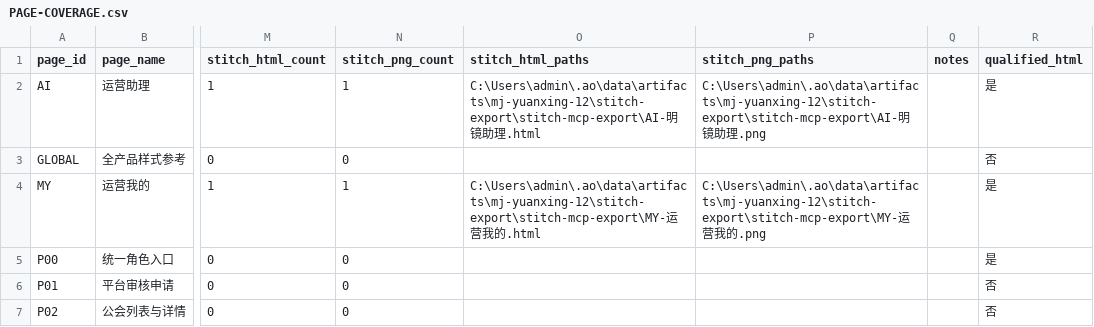
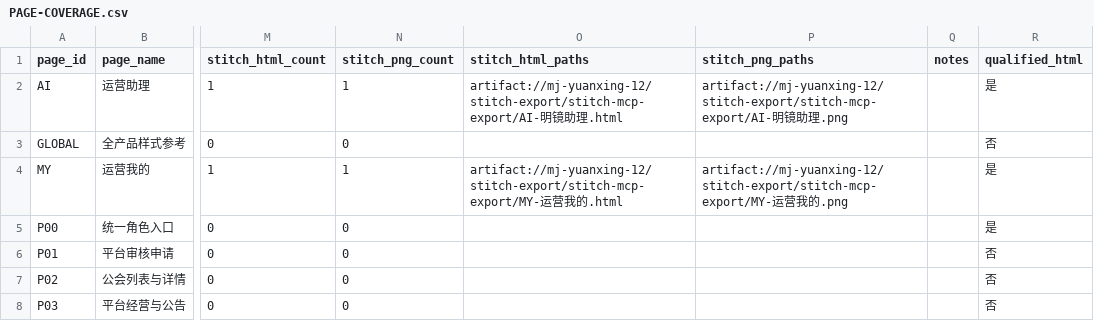
Before and after one commit to zhuquanwei111/mj-yuanxing, a CSV file: developer-handoff/prototype/PAGE-COVERAGE.csv, drawn as a sheet; only a part is shown, gaps mark what is left out; the shorter side is filled out with more unchanged rows; the diff covers the shown part only; the diff names each change by its address in the sheet, - before the commit and + after, or states it on an @@ line.

```diff
--- a/developer-handoff/prototype/PAGE-COVERAGE.csv
+++ b/developer-handoff/prototype/PAGE-COVERAGE.csv
-O2 (stitch_html_paths): C:\Users\admin\.ao\data\artifacts\mj-yuanxing-12\stitch-export\stitch-mcp-export\AI-明镜…
+O2 (stitch_html_paths): artifact://mj-yuanxing-12/stitch-export/stitch-mcp-export/AI-明镜…
-P2 (stitch_png_paths): C:\Users\admin\.ao\data\artifacts\mj-yuanxing-12\stitch-export\stitch-mcp-export\AI-明镜…
+P2 (stitch_png_paths): artifact://mj-yuanxing-12/stitch-export/stitch-mcp-export/AI-明镜…
-O4 (stitch_html_paths): C:\Users\admin\.ao\data\artifacts\mj-yuanxing-12\stitch-export\stitch-mcp-export\MY-运营…
+O4 (stitch_html_paths): artifact://mj-yuanxing-12/stitch-export/stitch-mcp-export/MY-运营…
-P4 (stitch_png_paths): C:\Users\admin\.ao\data\artifacts\mj-yuanxing-12\stitch-export\stitch-mcp-export\MY-运营…
+P4 (stitch_png_paths): artifact://mj-yuanxing-12/stitch-export/stitch-mcp-export/MY-运营…
```
Also changed, not shown: 63 edited cells elsewhere in this file, developer-handoff/design/references/IMAGE-INDEX.csv, developer-handoff/provenance/SHA256-MANIFEST.csv, 16 other files.
